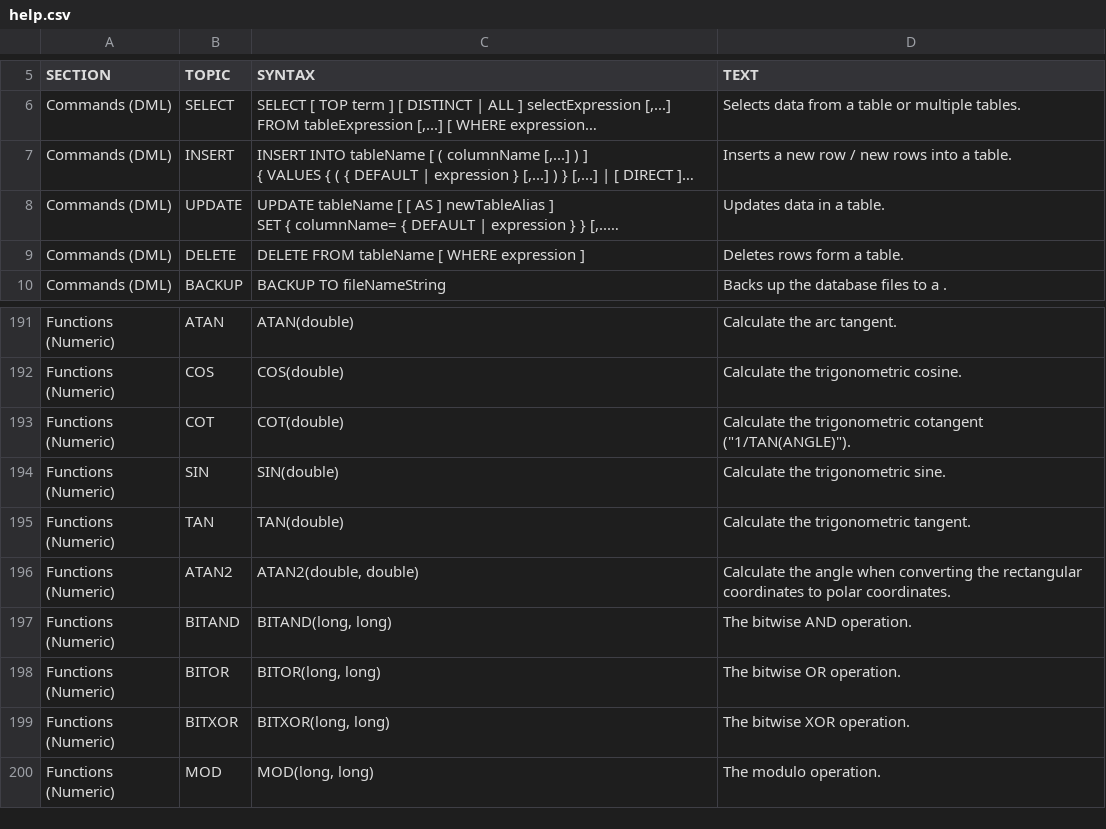
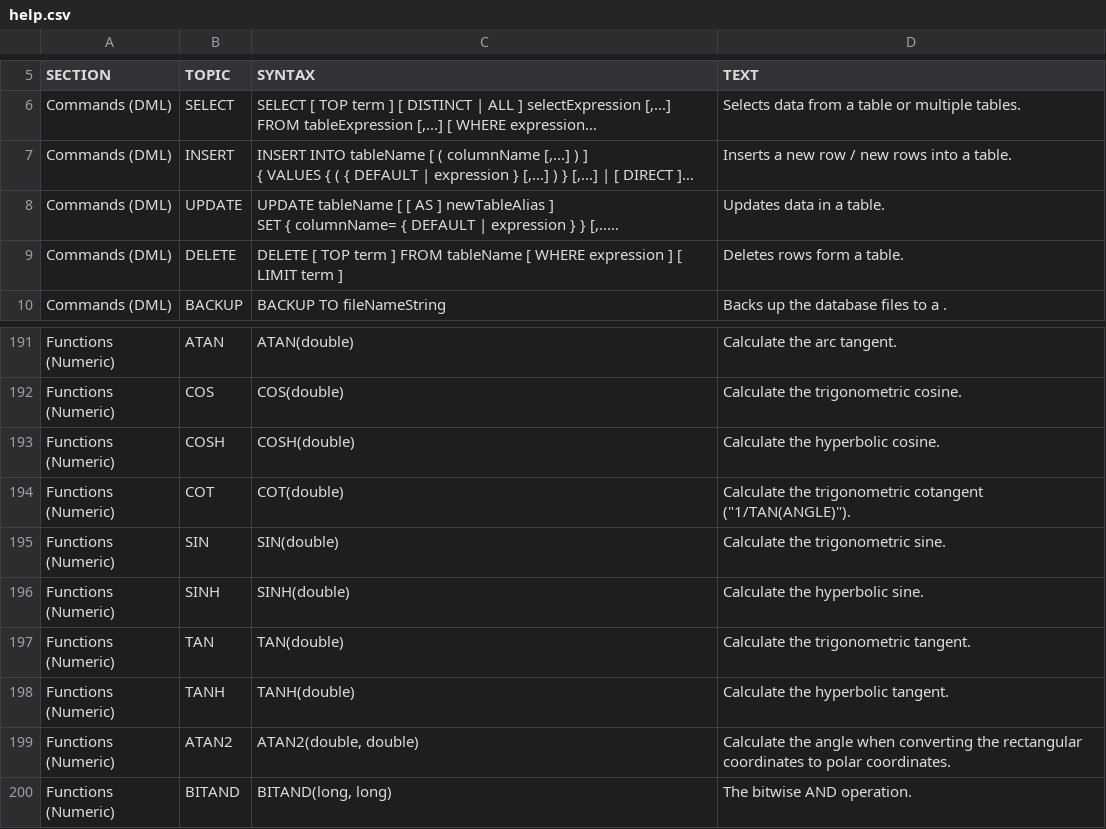
Before and after one commit to yudis/h2database, a CSV file: src/main/org/h2/res/help.csv, drawn as a sheet; only a part is shown, gaps mark what is left out; the shorter side is filled out with more unchanged rows; long unchanged cells end in …; the diff names each change by its address in the sheet, - before the commit and + after, or states it on an @@ line.

```diff
--- a/src/main/org/h2/res/help.csv
+++ b/src/main/org/h2/res/help.csv
-C9 (SYNTAX): DELETE FROM tableName [ WHERE expression ]
+C9 (SYNTAX): DELETE [ TOP term ] FROM tableName [ WHERE expression ] [ LIMIT term ]
+row 193: Functions (Numeric) | COSH | COSH(double) | Calculate the hyperbolic cosine.
+row 196: Functions (Numeric) | SINH | SINH(double) | Calculate the hyperbolic sine.
+row 198: Functions (Numeric) | TANH | TANH(double) | Calculate the hyperbolic tangent.
```
Also changed, not shown: 9 other files.
